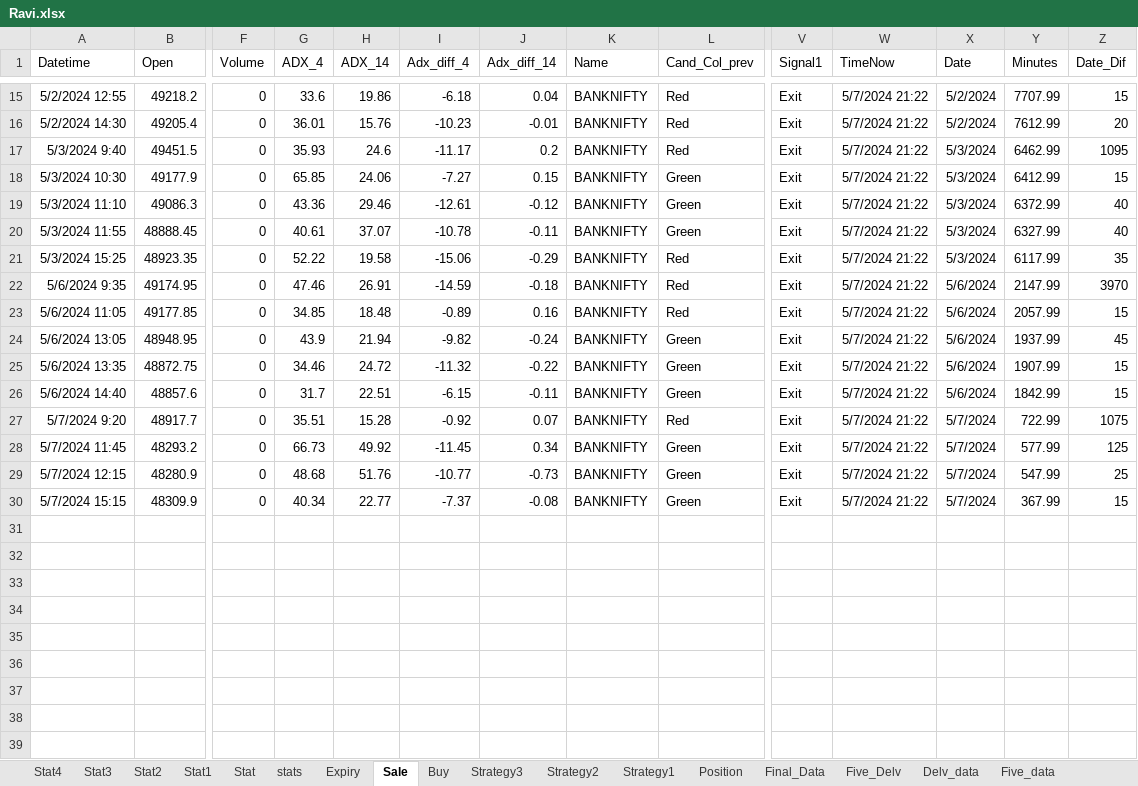
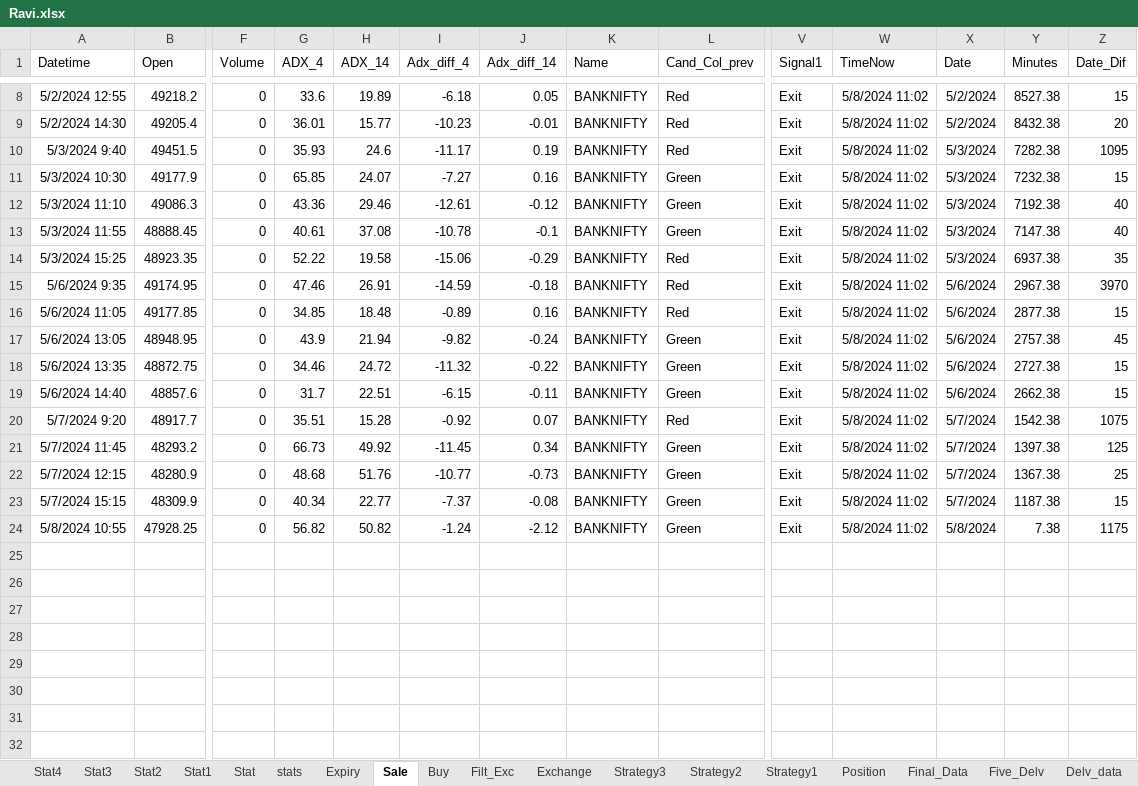
Before and after one commit to mkbairwa942/mkbairwa, an Excel workbook: Ravi.xlsx, sheet Sale, drawn as a sheet; only a part is shown, gaps mark what is left out; the shorter side is filled out with more unchanged rows; values as stored, in another font and other column widths than the file's, no borders; addresses are those after the commit; rows hold the shown columns only; the diff covers the shown part only; the diff names each change by its address in the sheet, - before the commit and + after, or states it on an @@ line.

```diff
--- a/Ravi.xlsx (sheet Sale)
+++ b/Ravi.xlsx (sheet Sale)
-H8 (ADX_14): 19.86
+H8 (ADX_14): 19.89
-J8 (Adx_diff_14): 0.04
+J8 (Adx_diff_14): 0.05
-W8:W23 (TimeNow): 5/7/2024 21:22
+W8:W23 (TimeNow): 5/8/2024 11:02
-Y8 (Minutes): 7707.99
+Y8 (Minutes): 8527.38
-H9 (ADX_14): 15.76
+H9 (ADX_14): 15.77
-Y9 (Minutes): 7612.99
+Y9 (Minutes): 8432.38
-J10 (Adx_diff_14): 0.2
+J10 (Adx_diff_14): 0.19
-Y10 (Minutes): 6462.99
+Y10 (Minutes): 7282.38
-H11 (ADX_14): 24.06
+H11 (ADX_14): 24.07
-J11 (Adx_diff_14): 0.15
+J11 (Adx_diff_14): 0.16
-Y11 (Minutes): 6412.99
+Y11 (Minutes): 7232.38
-Y12 (Minutes): 6372.99
+Y12 (Minutes): 7192.38
-H13 (ADX_14): 37.07
+H13 (ADX_14): 37.08
-J13 (Adx_diff_14): -0.11
+J13 (Adx_diff_14): -0.1
-Y13 (Minutes): 6327.99
+Y13 (Minutes): 7147.38
-Y14 (Minutes): 6117.99
+Y14 (Minutes): 6937.38
-Y15 (Minutes): 2147.99
+Y15 (Minutes): 2967.38
-Y16 (Minutes): 2057.99
+Y16 (Minutes): 2877.38
-Y17 (Minutes): 1937.99
+Y17 (Minutes): 2757.38
-Y18 (Minutes): 1907.99
+Y18 (Minutes): 2727.38
-Y19 (Minutes): 1842.99
+Y19 (Minutes): 2662.38
-Y20 (Minutes): 722.99
+Y20 (Minutes): 1542.38
-Y21 (Minutes): 577.99
+Y21 (Minutes): 1397.38
-Y22 (Minutes): 547.99
+Y22 (Minutes): 1367.38
-Y23 (Minutes): 367.99
+Y23 (Minutes): 1187.38
+row 24: 5/8/2024 10:55 | 47928.25 | 0 | 56.82 | 50.82 | -1.24 | -2.12 | BANKNIFTY | Green | Exit | 5/8/2024 11:02 | 5/8/2024 | 7.38 | 1175
+row 25: (empty)
+row 26: (empty)
+row 27: (empty)
+row 28: (empty)
+row 29: (empty)
+row 30: (empty)
```
Also changed, not shown: 1 added row, 14 removed rows and 86 edited cells elsewhere in this sheet, sheet stats, sheet Buy, sheet Filt_Exc, sheet Position, other sheet tabs, 1 other file.
